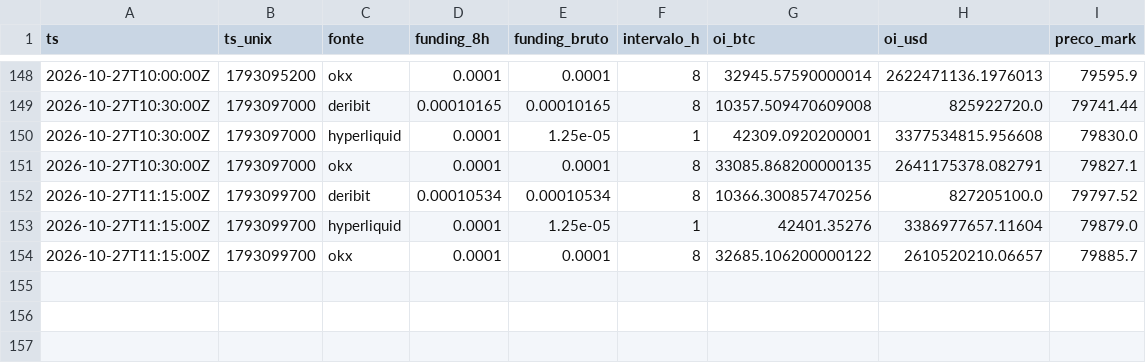
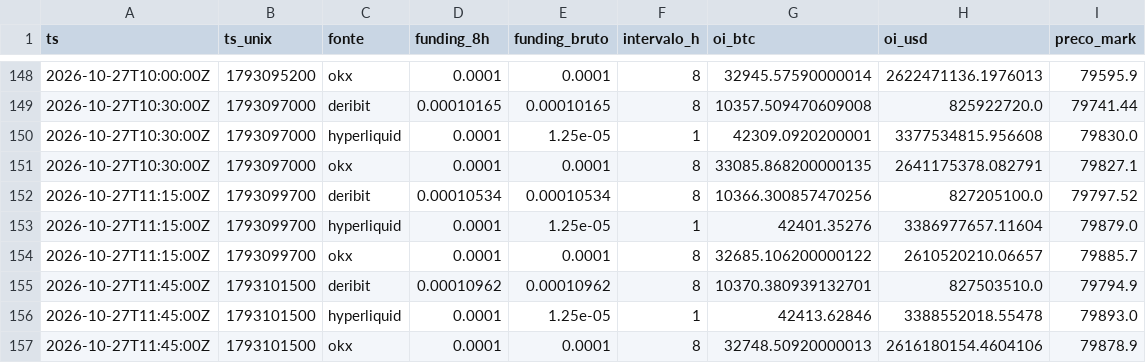
Before and after one commit to joaovpag/sinal-do-satoshi, a CSV file: derivativos/2026-10.csv, drawn as a sheet; only a part is shown, gaps mark what is left out.

```diff
--- a/derivativos/2026-10.csv
+++ b/derivativos/2026-10.csv
@@ -154 +154,4 @@ ts,ts_unix,fonte,funding_8h,funding_bruto,intervalo_h,oi_btc,oi_usd,preco_mark
 2026-10-27T11:15:00Z,1793099700,okx,0.0001,0.0001,8,32685.106200000122,2610520210.06657,79885.7
+2026-10-27T11:45:00Z,1793101500,deribit,0.00010962,0.00010962,8,10370.380939132701,827503510.0,79794.9
+2026-10-27T11:45:00Z,1793101500,hyperliquid,0.0001,1.25e-05,1,42413.62846,3388552018.55478,79893.0
+2026-10-27T11:45:00Z,1793101500,okx,0.0001,0.0001,8,32748.50920000013,2616180154.4604106,79878.9
```
Also changed, not shown: preco_15m/2026-10.csv, 1 other file.
